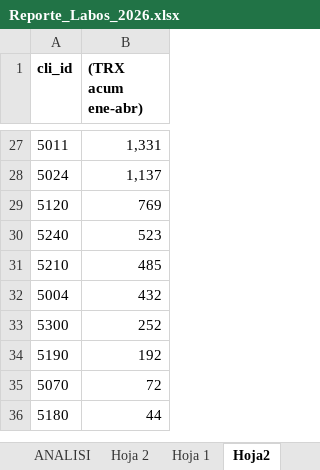
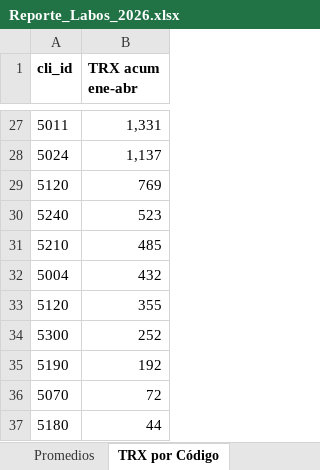
Before and after one commit to lucashojman-lgtm/SEGUIMIENTO-LABORARIOS, an Excel workbook: Reporte_Labos_2026.xlsx, sheet TRX por Código, drawn as a sheet; only a part is shown, gaps mark what is left out; values as stored, in another font and other column widths than the file's, no borders; the diff names each change by its address in the sheet, - before the commit and + after, or states it on an @@ line.

```diff
--- a/Reporte_Labos_2026.xlsx (sheet TRX por Código)
+++ b/Reporte_Labos_2026.xlsx (sheet TRX por Código)
-sheet tab: Hoja 1
+sheet tab: Promedios
-sheet tab: Hoja2
+sheet tab: TRX por Código
-B1: (TRX acum ene-abr)
+B1: TRX acum ene-abr
+row 33: 5120 | 355
```
Also changed, not shown: sheet Tabla por Cliente, sheet Parámetros, sheet Análisis, other sheet tabs, 4 other files.
